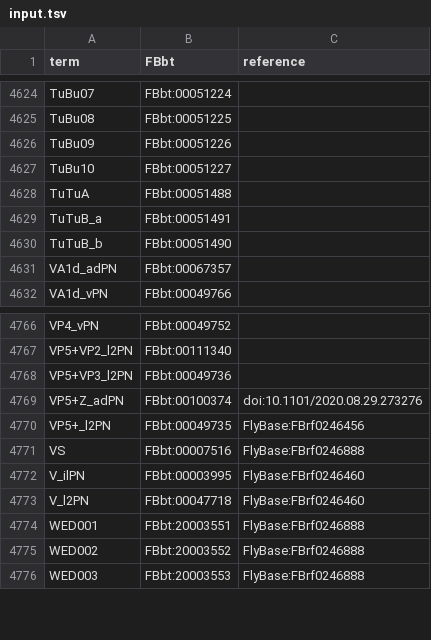
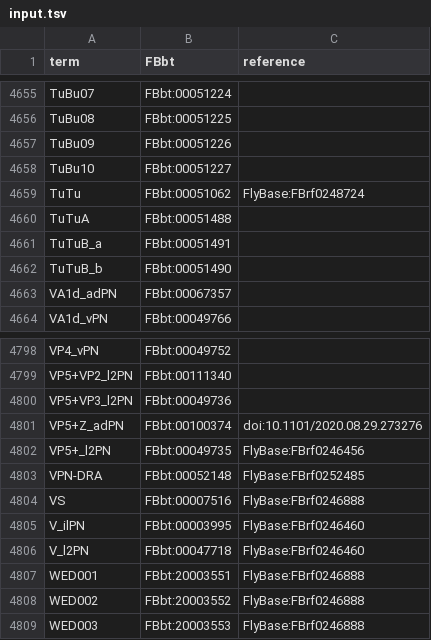
Before and after one commit to FlyBase/flybase-ontology-scripts, a TSV file: neuron_symbols/src/input.tsv, drawn as a sheet; only a part is shown, gaps mark what is left out; the diff covers the shown part only; the diff names each change by its address in the sheet, - before the commit and + after, or states it on an @@ line.

```diff
--- a/neuron_symbols/src/input.tsv
+++ b/neuron_symbols/src/input.tsv
+row 4659: TuTu | FBbt:00051062 | FlyBase:FBrf0248724
+row 4803: VPN-DRA | FBbt:00052148 | FlyBase:FBrf0252485
```
Also changed, not shown: 35 added rows elsewhere in this file.
